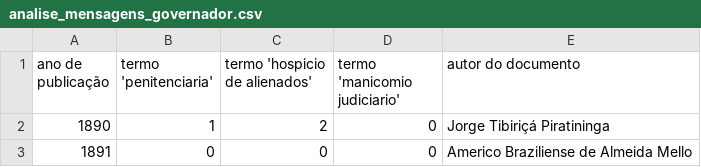
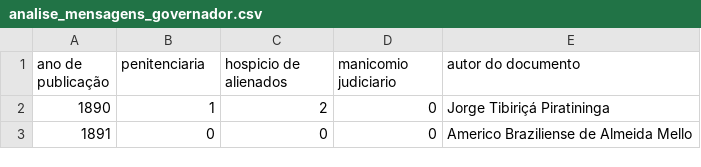
Before and after one commit to umfrancisco/pesquisa-mestrado, a CSV file: documentos/analise_mensagens_governador.csv, drawn as a sheet; only a part is shown.

Commit message:
--

```diff
--- a/documentos/analise_mensagens_governador.csv
+++ b/documentos/analise_mensagens_governador.csv
@@ -1,2 +1,2 @@
-"ano de publicação","termo 'penitenciaria'", "termo 'hospicio de alienados'", "termo 'manicomio judiciario'", "autor do documento"
+"ano de publicação","penitenciaria", "hospicio de alienados", "manicomio judiciario", "autor do documento"
 1890, 1, 2, 0, "Jorge Tibiriçá Piratininga"
```
